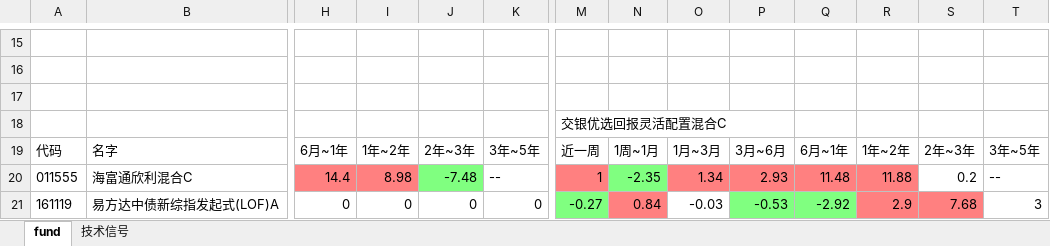
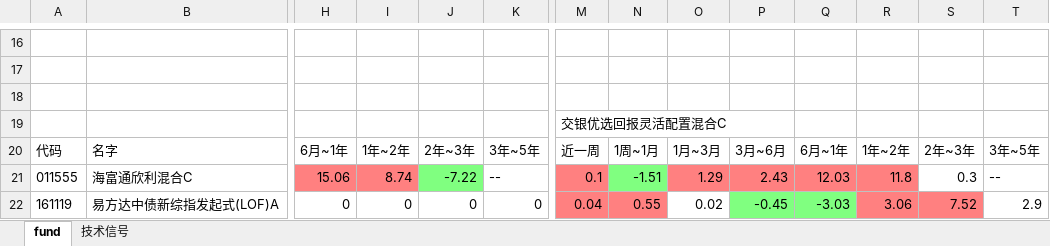
Before and after one commit to sorahjy/fund-excess-returns-checker, an Excel workbook: fund.xlsx, sheet fund, drawn as a sheet; only a part is shown, gaps mark what is left out; values as stored, in another font and other column widths than the file's, no borders; removed rows and columns are numbered as before the commit, all else as after; rows hold the shown columns only; the diff covers the shown part only; the diff names each change by its address in the sheet, - before the commit and + after, or states it on an @@ line.

```diff
--- a/fund.xlsx (sheet fund)
+++ b/fund.xlsx (sheet fund)
-row 20: 011555 | 海富通欣利混合C | 14.4 | 8.98 | -7.48 | -- | 1 | -2.35 | 1.34 | 2.93 | 11.48 | 11.88 | 0.2 | --
+row 21: 011555 | 海富通欣利混合C | 15.06 | 8.74 | -7.22 | -- | 0.1 | -1.51 | 1.29 | 2.43 | 12.03 | 11.8 | 0.3 | --
-M22: -0.27
+M22: 0.04
-M22 fill: #80FF80
+M22 fill: #FF8080
-N22: 0.84
+N22: 0.55
-O22: -0.03
+O22: 0.02
-P22: -0.53
+P22: -0.45
-Q22: -2.92
+Q22: -3.03
-R22: 2.9
+R22: 3.06
-S22: 7.68
+S22: 7.52
-T22: 3
+T22: 2.9
```
Also changed, not shown: 13 added rows and 12 removed rows elsewhere in this sheet, sheet 技术信号, 3 other files.
